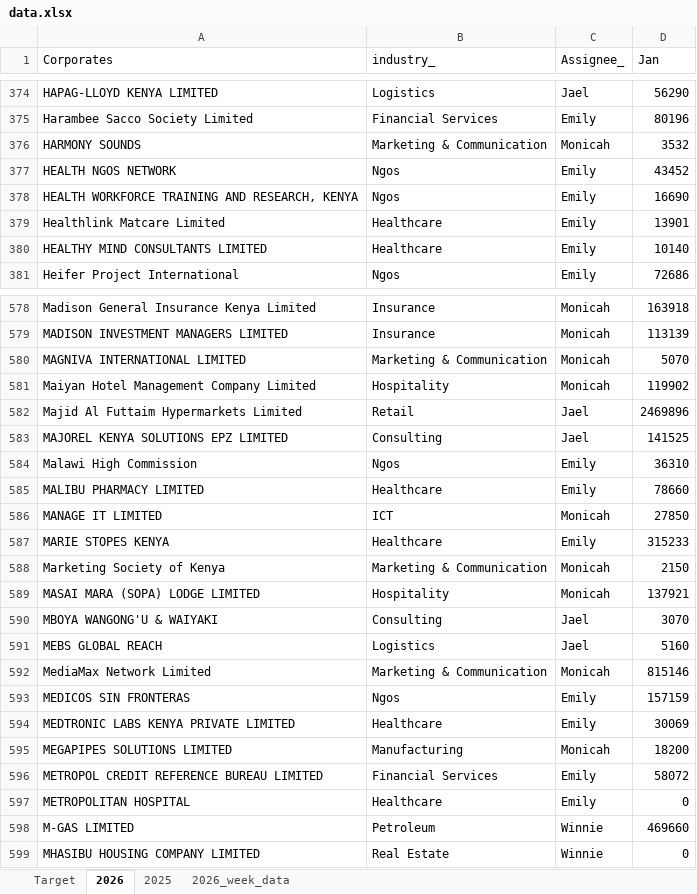
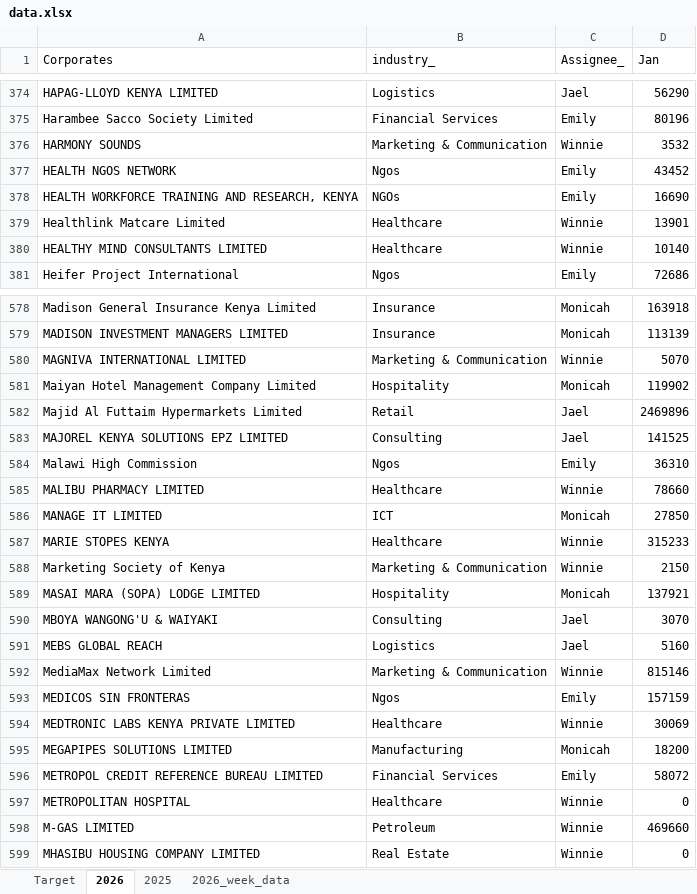
Before and after one commit to Phil7799/Little-Retention-Corporate-Performance-Comparison, an Excel workbook: data.xlsx, sheet 2026, drawn as a sheet; only a part is shown, gaps mark what is left out; values as stored, in another font and other column widths than the file's, no borders; the diff covers the shown part only; the diff names each change by its address in the sheet, - before the commit and + after, or states it on an @@ line.

```diff
--- a/data.xlsx (sheet 2026)
+++ b/data.xlsx (sheet 2026)
-C376 (Assignee_): Monicah
+C376 (Assignee_): Winnie
-B378 (industry_): Ngos
+B378 (industry_): NGOs
-C379:C380 (Assignee_): Emily
+C379:C380 (Assignee_): Winnie
-C580 (Assignee_): Monicah
+C580 (Assignee_): Winnie
-C585 (Assignee_): Emily
+C585 (Assignee_): Winnie
-C587 (Assignee_): Emily
+C587 (Assignee_): Winnie
-C588 (Assignee_): Monicah
+C588 (Assignee_): Winnie
-C592 (Assignee_): Monicah
+C592 (Assignee_): Winnie
-C594 (Assignee_): Emily
+C594 (Assignee_): Winnie
-C597 (Assignee_): Emily
+C597 (Assignee_): Winnie
```
Also changed, not shown: 97 edited cells elsewhere in this sheet, sheet Target, sheet 2025, sheet 2026_week_data.
